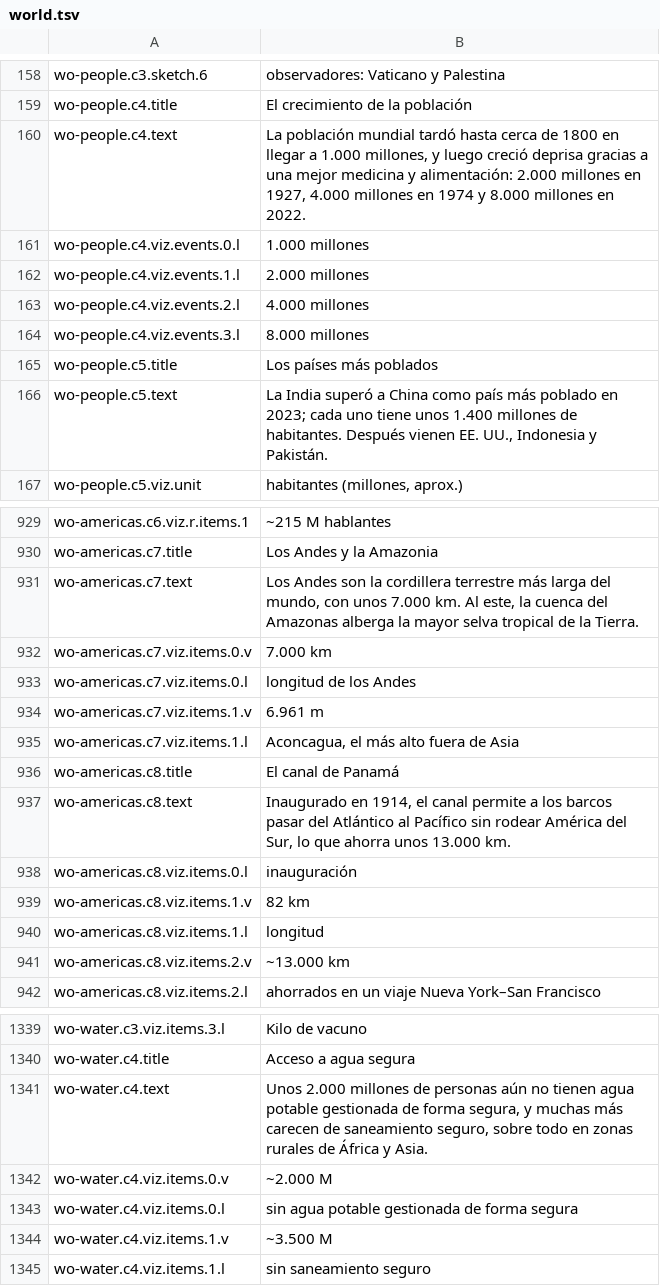
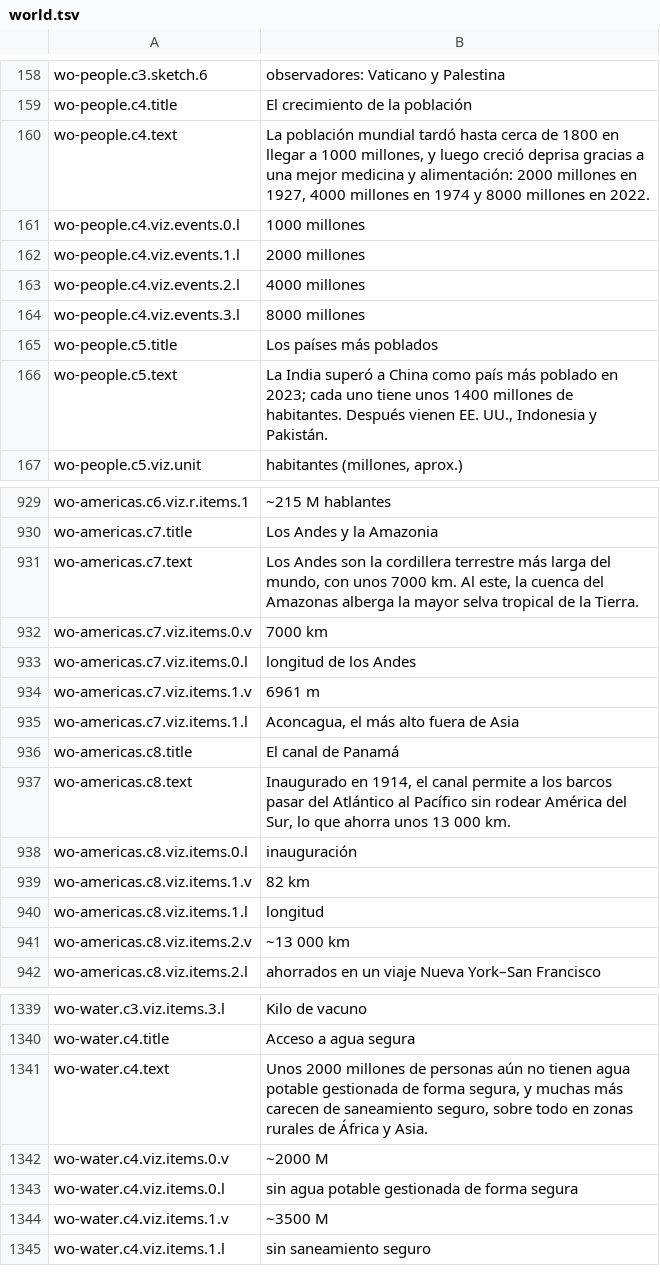
Before and after one commit to carlosCastro99/thiirfv588wui5773, a TSV file: content/i18n/es/world.tsv, drawn as a sheet; only a part is shown, gaps mark what is left out; the diff covers the shown part only.

```diff
--- a/content/i18n/es/world.tsv
+++ b/content/i18n/es/world.tsv
@@ -159,9 +159,9 @@ wo-people.c3.sketch.6	observadores: Vaticano y Palestina
 wo-people.c4.title	El crecimiento de la población
-wo-people.c4.text	La población mundial tardó hasta cerca de 1800 en llegar a 1.000 millones, y luego creció deprisa gracias a una mejor medicina y alimentación: 2.000 millones en 1927, 4.000 millones en 1974 y 8.000 millones en 2022.
-wo-people.c4.viz.events.0.l	1.000 millones
-wo-people.c4.viz.events.1.l	2.000 millones
-wo-people.c4.viz.events.2.l	4.000 millones
-wo-people.c4.viz.events.3.l	8.000 millones
+wo-people.c4.text	La población mundial tardó hasta cerca de 1800 en llegar a 1000 millones, y luego creció deprisa gracias a una mejor medicina y alimentación: 2000 millones en 1927, 4000 millones en 1974 y 8000 millones en 2022.
+wo-people.c4.viz.events.0.l	1000 millones
+wo-people.c4.viz.events.1.l	2000 millones
+wo-people.c4.viz.events.2.l	4000 millones
+wo-people.c4.viz.events.3.l	8000 millones
 wo-people.c5.title	Los países más poblados
-wo-people.c5.text	La India superó a China como país más poblado en 2023; cada uno tiene unos 1.400 millones de habitantes. Después vienen EE. UU., Indonesia y Pakistán.
+wo-people.c5.text	La India superó a China como país más poblado en 2023; cada uno tiene unos 1400 millones de habitantes. Después vienen EE. UU., Indonesia y Pakistán.
 wo-people.c5.viz.unit	habitantes (millones, aprox.)
@@ -930,9 +930,9 @@ wo-americas.c6.viz.r.items.1	~215 M hablantes
 wo-americas.c7.title	Los Andes y la Amazonia
-wo-americas.c7.text	Los Andes son la cordillera terrestre más larga del mundo, con unos 7.000 km. Al este, la cuenca del Amazonas alberga la mayor selva tropical de la Tierra.
-wo-americas.c7.viz.items.0.v	7.000 km
+wo-americas.c7.text	Los Andes son la cordillera terrestre más larga del mundo, con unos 7000 km. Al este, la cuenca del Amazonas alberga la mayor selva tropical de la Tierra.
+wo-americas.c7.viz.items.0.v	7000 km
 wo-americas.c7.viz.items.0.l	longitud de los Andes
-wo-americas.c7.viz.items.1.v	6.961 m
+wo-americas.c7.viz.items.1.v	6961 m
 wo-americas.c7.viz.items.1.l	Aconcagua, el más alto fuera de Asia
 wo-americas.c8.title	El canal de Panamá
-wo-americas.c8.text	Inaugurado en 1914, el canal permite a los barcos pasar del Atlántico al Pacífico sin rodear América del Sur, lo que ahorra unos 13.000 km.
+wo-americas.c8.text	Inaugurado en 1914, el canal permite a los barcos pasar del Atlántico al Pacífico sin rodear América del Sur, lo que ahorra unos 13 000 km.
 wo-americas.c8.viz.items.0.l	inauguración
@@ -940,3 +940,3 @@ wo-americas.c8.viz.items.1.v	82 km
 wo-americas.c8.viz.items.1.l	longitud
-wo-americas.c8.viz.items.2.v	~13.000 km
+wo-americas.c8.viz.items.2.v	~13 000 km
 wo-americas.c8.viz.items.2.l	ahorrados en un viaje Nueva York–San Francisco
@@ -1340,6 +1340,6 @@ wo-water.c3.viz.items.3.l	Kilo de vacuno
 wo-water.c4.title	Acceso a agua segura
-wo-water.c4.text	Unos 2.000 millones de personas aún no tienen agua potable gestionada de forma segura, y muchas más carecen de saneamiento seguro, sobre todo en zonas rurales de África y Asia.
-wo-water.c4.viz.items.0.v	~2.000 M
+wo-water.c4.text	Unos 2000 millones de personas aún no tienen agua potable gestionada de forma segura, y muchas más carecen de saneamiento seguro, sobre todo en zonas rurales de África y Asia.
+wo-water.c4.viz.items.0.v	~2000 M
 wo-water.c4.viz.items.0.l	sin agua potable gestionada de forma segura
-wo-water.c4.viz.items.1.v	~3.500 M
+wo-water.c4.viz.items.1.v	~3500 M
 wo-water.c4.viz.items.1.l	sin saneamiento seguro
```
Also changed, not shown: 50 edited cells elsewhere in this file, content/i18n/es/electronics.tsv, content/i18n/es/history.tsv, 29 other files.
